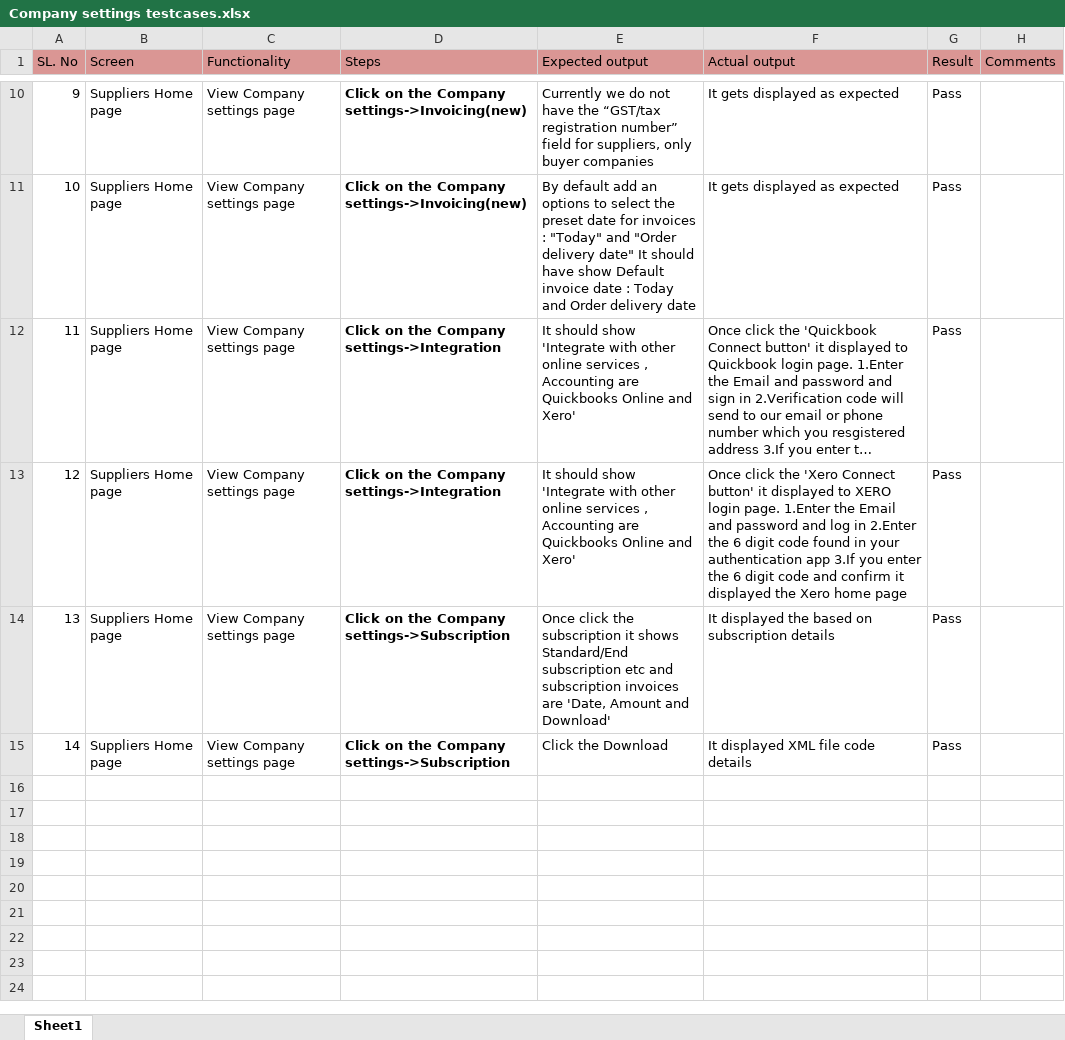
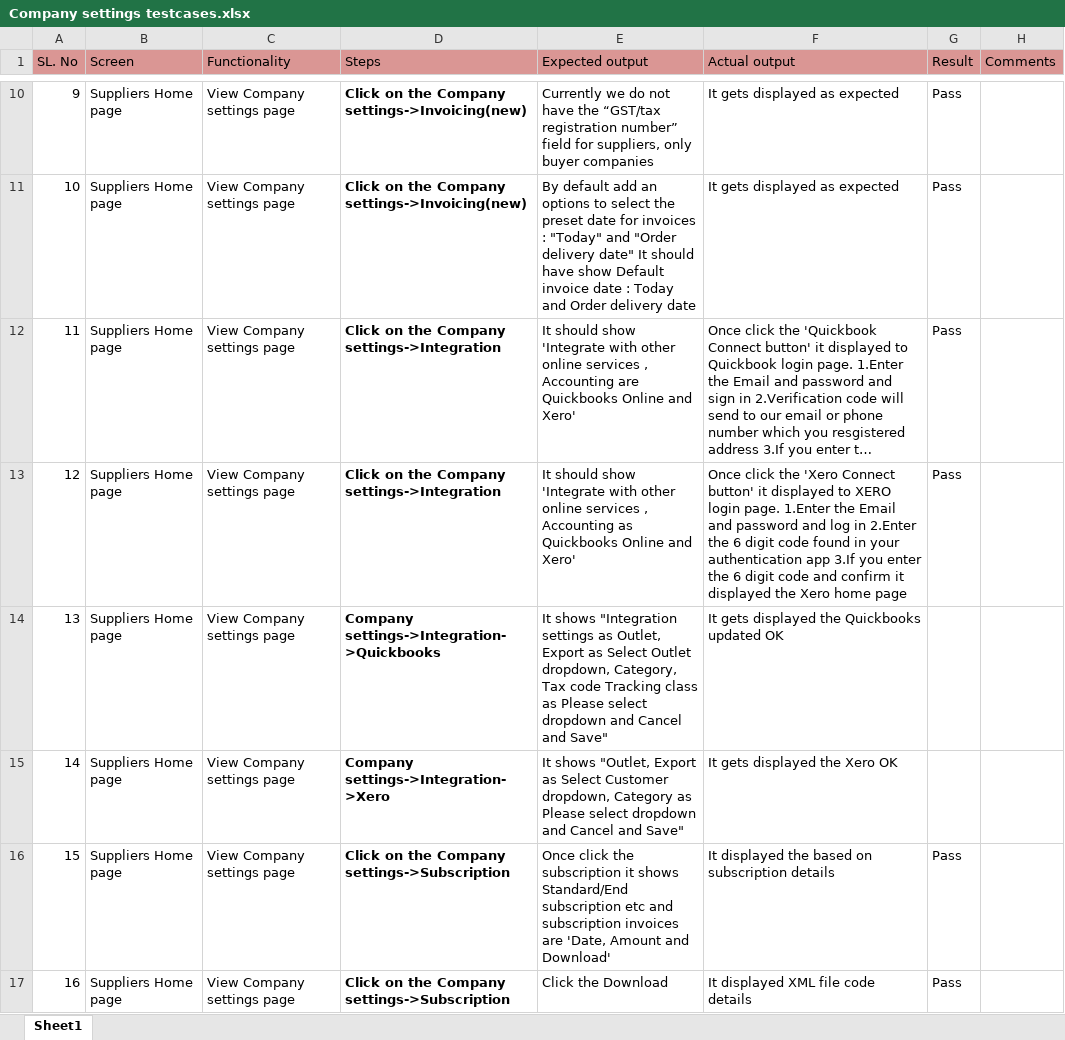
Before and after one commit to shwethazeemart/buyerautomation, an Excel workbook: Testcases_supplier/company settings/Manual testcases/Company settings testcases.xlsx, sheet Sheet1, drawn as a sheet; only a part is shown, gaps mark what is left out; long unchanged cells end in …; values as stored, in another font and other column widths than the file's, no borders; addresses are those after the commit; the diff names each change by its address in the sheet, - before the commit and + after, or states it on an @@ line.

Commit message:
Quickbook and Xero testcases

```diff
--- a/Testcases_supplier/company settings/Manual testcases/Company settings testcases.xlsx (sheet Sheet1)
+++ b/Testcases_supplier/company settings/Manual testcases/Company settings testcases.xlsx (sheet Sheet1)
-E13 (Expected output): …, Accounting are Quickbooks Online…
+E13 (Expected output): …, Accounting as Quickbooks Online…
+row 14: 13 | Suppliers Home page | View Company settings page | Company settings->Integration->Quickbooks | It shows "Integration settings as Outlet, Export as Select Outlet dropdown, Category, Tax code Tracking class as Please select dropdown and Cancel and Save" | It gets displayed the Quickbooks updated OK
+row 15: 14 | Suppliers Home page | View Company settings page | Company settings->Integration->Xero | It shows "Outlet, Export as Select Customer dropdown, Category as Please select dropdown and Cancel and Save" | It gets displayed the Xero OK
@@ column A (SL. No) renumbered from row 16 down @@
```
Also changed, not shown: Buyer hub/Settings/Manual testcases/Settings Final testcases.xlsx, 2 other files.
